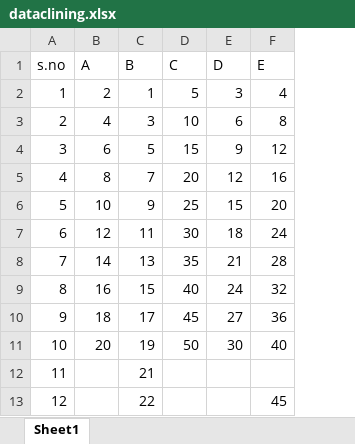
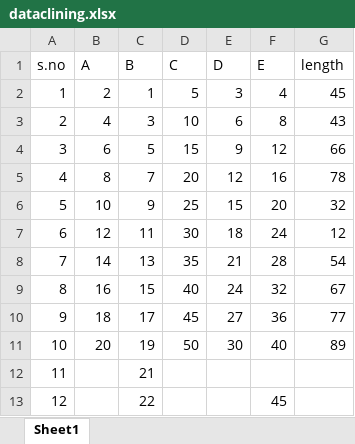
Before and after one commit to sk-shahsi/data_Analysis, an Excel workbook: dataclining.xlsx, sheet Sheet1, drawn as a sheet; values as stored, in another font and other column widths than the file's, no borders; the diff names each change by its address in the sheet, - before the commit and + after, or states it on an @@ line.

```diff
--- a/dataclining.xlsx (sheet Sheet1)
+++ b/dataclining.xlsx (sheet Sheet1)
+column G (length), rows 2-11: 45 | 43 | 66 | 78 | 32 | 12 | 54 | 67 | 77 | 89
```
Also changed, not shown: 2 other files.
